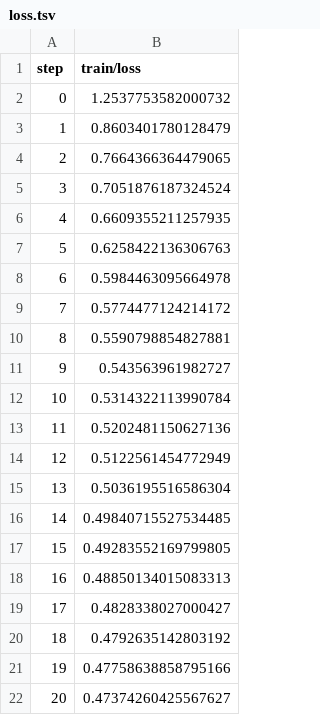
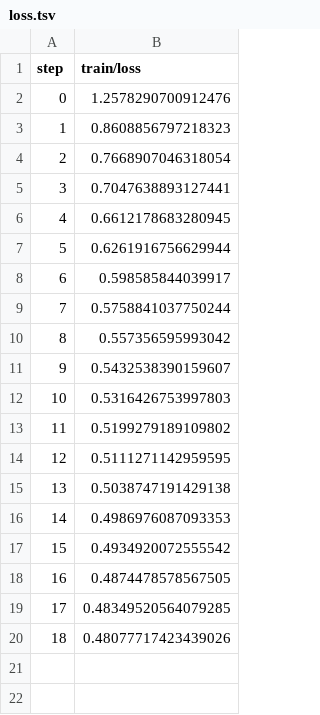
Before and after one commit to michaelmior/sherlock-project, a TSV file: dvclive/plots/metrics/train/loss.tsv, drawn as a sheet.

Commit message:
Restructure input data

```diff
--- a/dvclive/plots/metrics/train/loss.tsv
+++ b/dvclive/plots/metrics/train/loss.tsv
@@ -1,22 +1,20 @@
 step	train/loss
-0	1.2537753582000732
-1	0.8603401780128479
-2	0.7664366364479065
-3	0.7051876187324524
-4	0.6609355211257935
-5	0.6258422136306763
-6	0.5984463095664978
-7	0.5774477124214172
-8	0.5590798854827881
-9	0.543563961982727
-10	0.5314322113990784
-11	0.5202481150627136
-12	0.5122561454772949
-13	0.5036195516586304
-14	0.49840715527534485
-15	0.49283552169799805
-16	0.48850134015083313
-17	0.4828338027000427
-18	0.4792635142803192
-19	0.47758638858795166
-20	0.47374260425567627
+0	1.2578290700912476
+1	0.8608856797218323
+2	0.7668907046318054
+3	0.7047638893127441
+4	0.6612178683280945
+5	0.6261916756629944
+6	0.598585844039917
+7	0.5758841037750244
+8	0.557356595993042
+9	0.5432538390159607
+10	0.5316426753997803
+11	0.5199279189109802
+12	0.5111271142959595
+13	0.5038747191429138
+14	0.4986976087093353
+15	0.4934920072555542
+16	0.4874478578567505
+17	0.48349520564079285
+18	0.48077717423439026
```
Also changed, not shown: dvclive/plots/metrics/eval/categorical_accuracy.tsv, dvclive/plots/metrics/eval/loss.tsv, 23 other files.
